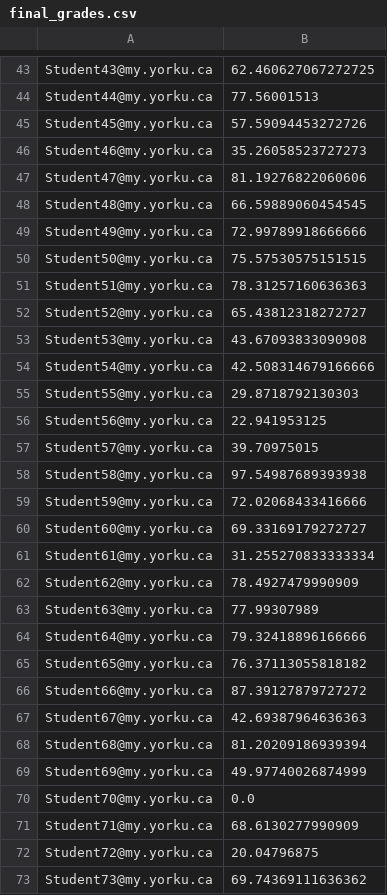
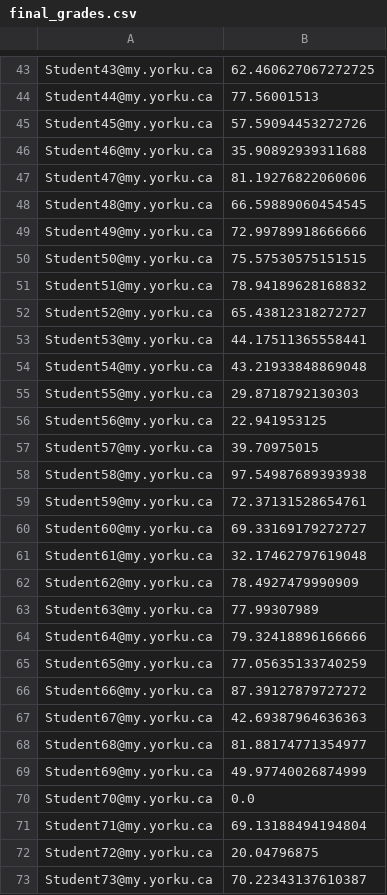
Before and after one commit to webbjj/pycourse, a CSV file: examples/final_grades.csv, drawn as a sheet; only a part is shown, gaps mark what is left out; the diff covers the shown part only.

```diff
--- a/examples/final_grades.csv
+++ b/examples/final_grades.csv
@@ -45,3 +45,3 @@ Student44@my.yorku.ca,77.56001513
 Student45@my.yorku.ca,57.59094453272726
-Student46@my.yorku.ca,35.26058523727273
+Student46@my.yorku.ca,35.90892939311688
 Student47@my.yorku.ca,81.19276822060606
@@ -50,6 +50,6 @@ Student49@my.yorku.ca,72.99789918666666
 Student50@my.yorku.ca,75.57530575151515
-Student51@my.yorku.ca,78.31257160636363
+Student51@my.yorku.ca,78.94189628168832
 Student52@my.yorku.ca,65.43812318272727
-Student53@my.yorku.ca,43.67093833090908
-Student54@my.yorku.ca,42.508314679166666
+Student53@my.yorku.ca,44.17511365558441
+Student54@my.yorku.ca,43.21933848869048
 Student55@my.yorku.ca,29.8718792130303
@@ -58,5 +58,5 @@ Student57@my.yorku.ca,39.70975015
 Student58@my.yorku.ca,97.54987689393938
-Student59@my.yorku.ca,72.02068433416666
+Student59@my.yorku.ca,72.37131528654761
 Student60@my.yorku.ca,69.33169179272727
-Student61@my.yorku.ca,31.255270833333334
+Student61@my.yorku.ca,32.17462797619048
 Student62@my.yorku.ca,78.4927479990909
@@ -64,10 +64,10 @@ Student63@my.yorku.ca,77.99307989
 Student64@my.yorku.ca,79.32418896166666
-Student65@my.yorku.ca,76.37113055818182
+Student65@my.yorku.ca,77.05635133740259
 Student66@my.yorku.ca,87.39127879727272
 Student67@my.yorku.ca,42.69387964636363
-Student68@my.yorku.ca,81.20209186939394
+Student68@my.yorku.ca,81.88174771354977
 Student69@my.yorku.ca,49.97740026874999
 Student70@my.yorku.ca,0.0
-Student71@my.yorku.ca,68.6130277990909
+Student71@my.yorku.ca,69.13188494194804
 Student72@my.yorku.ca,20.04796875
-Student73@my.yorku.ca,69.74369111636362
+Student73@my.yorku.ca,70.22343137610387
```
Also changed, not shown: 32 edited cells elsewhere in this file, examples/test_gradebook.csv, 5 other files.
